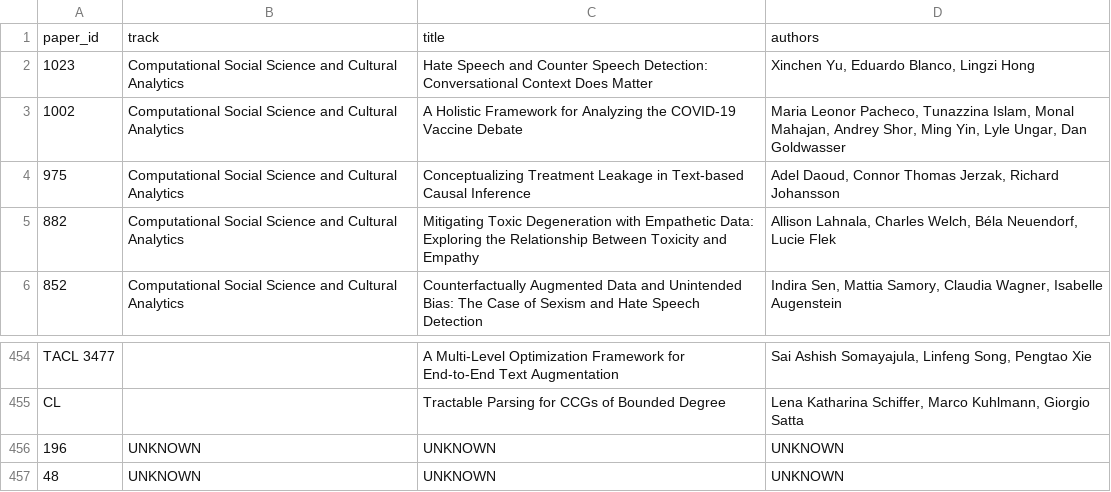
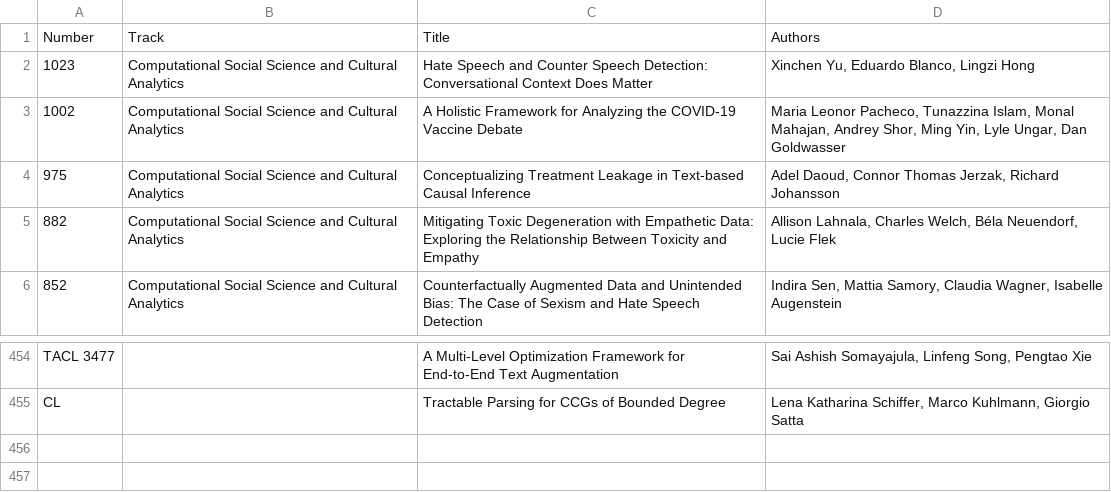
Before and after one commit to naacl-org/naacl-2022-website, a TSV file: webagenda/data/Accepted papers main info for detailed program - Accepted_papers_main info for detailed program.tsv (was webagenda/data/raw-paper-details.tsv), drawn as a sheet; only a part is shown, gaps mark what is left out.

Commit message:
Added missing papers

```diff
--- a/webagenda/data/raw-paper-details.tsv
+++ b/webagenda/data/Accepted papers main info for detailed program - Accepted_papers_main info for detailed program.tsv
@@ -1,2 +1,2 @@
-paper_id	track	title	authors
+Number	Track	Title	Authors
 1023	Computational Social Science and Cultural Analytics	Hate Speech and Counter Speech Detection: Conversational Context Does Matter	Xinchen Yu, Eduardo Blanco, Lingzi Hong
@@ -455,3 +455 @@ TACL 3477		A Multi-Level Optimization Framework for End-to-End Text Augmentation
 CL		Tractable Parsing for CCGs of Bounded Degree	Lena Katharina Schiffer, Marco Kuhlmann, Giorgio Satta
-196	UNKNOWN	UNKNOWN	UNKNOWN
-48	UNKNOWN	UNKNOWN	UNKNOWN
```
Also changed, not shown: webagenda/data/Detailed Schedule - reformatted version.tsv, webagenda/data/metadata.tsv, 5 other files.
